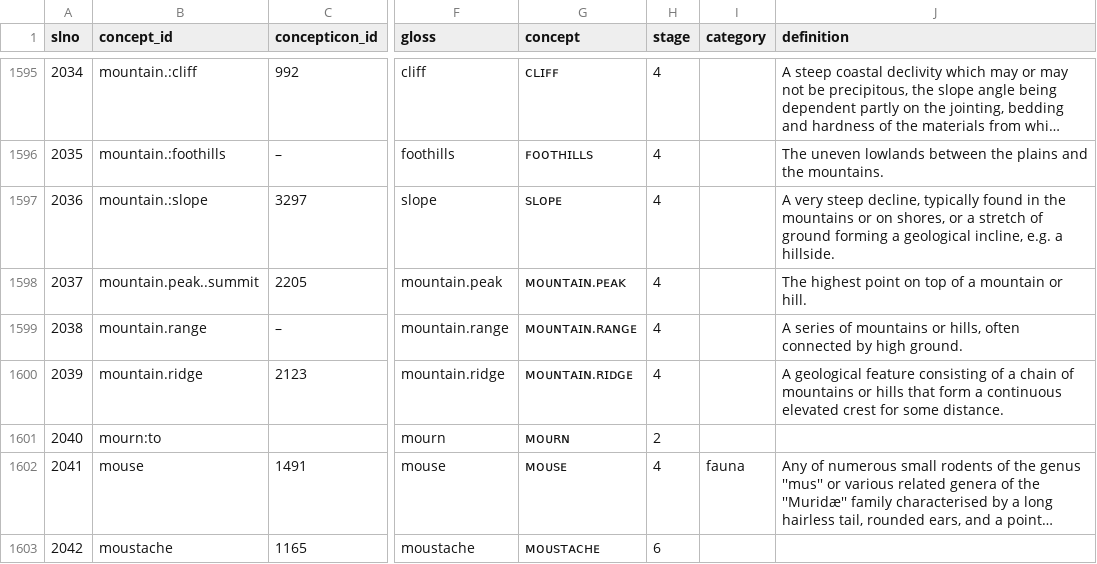
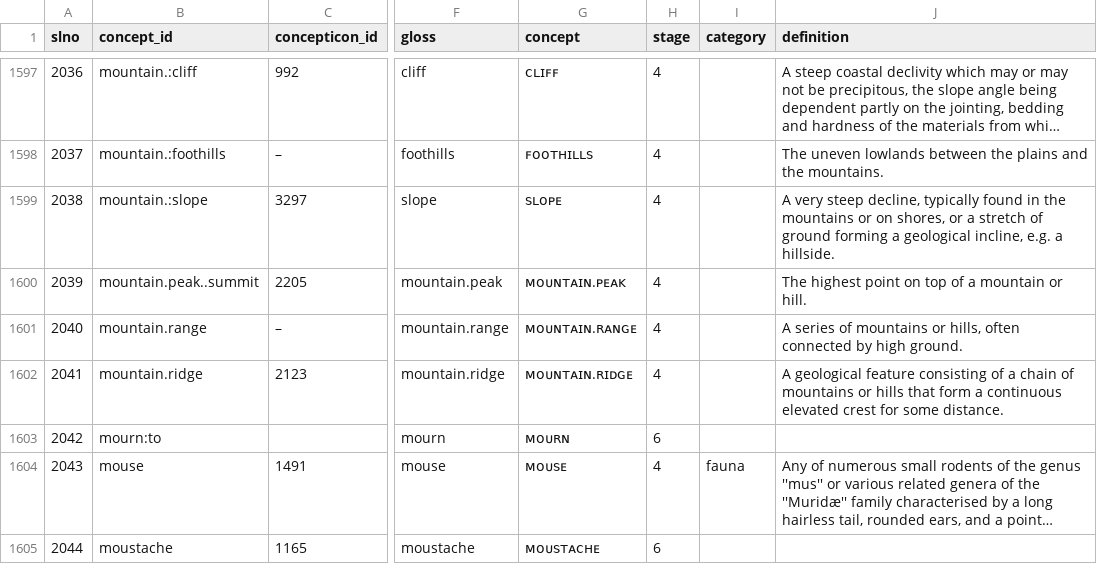
Before and after one commit to patkaiist/salist, a TSV file: lists/salist_full.tsv, drawn as a sheet; only a part is shown, gaps mark what is left out; long unchanged cells end in …; addresses are those after the commit; the diff covers the shown part only; the diff names each change by its address in the sheet, - before the commit and + after, or states it on an @@ line.

```diff
--- a/lists/salist_full.tsv
+++ b/lists/salist_full.tsv
@@ column A (slno) renumbered between rows 242 and 2805 @@
-H1603 (stage): 2
+H1603 (stage): 6
```
Also changed, not shown: 6 added rows, 18 removed rows and 1 edited cell elsewhere in this file, lists/salist_100.tsv, lists/salist_1000.tsv, 3 other files.
